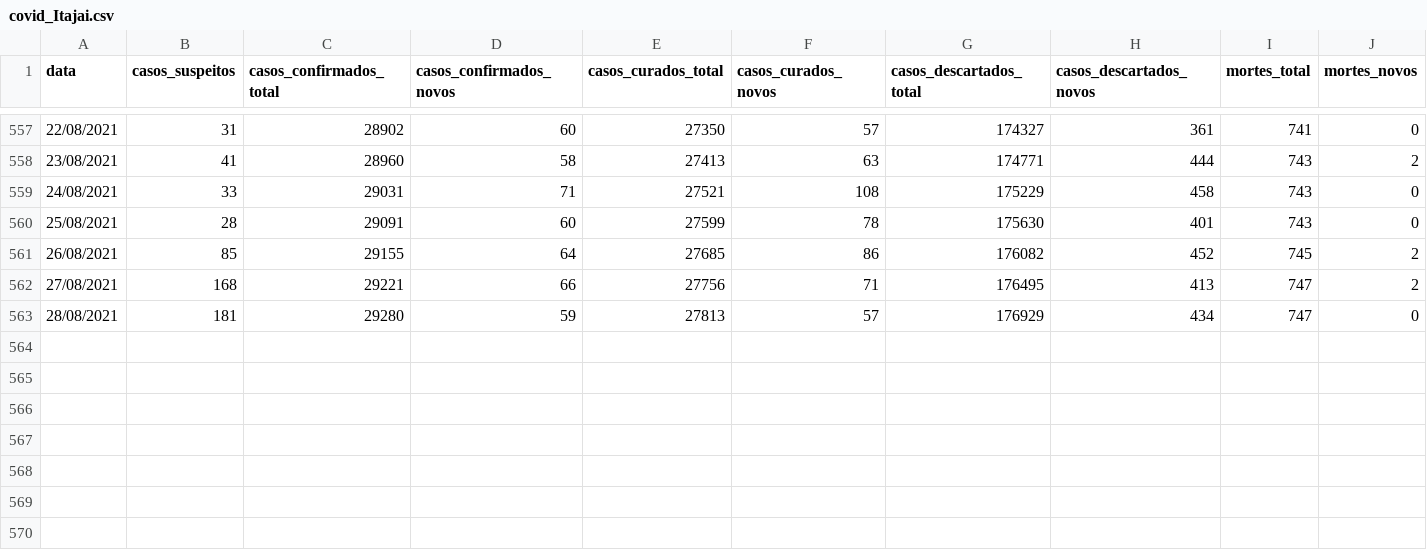
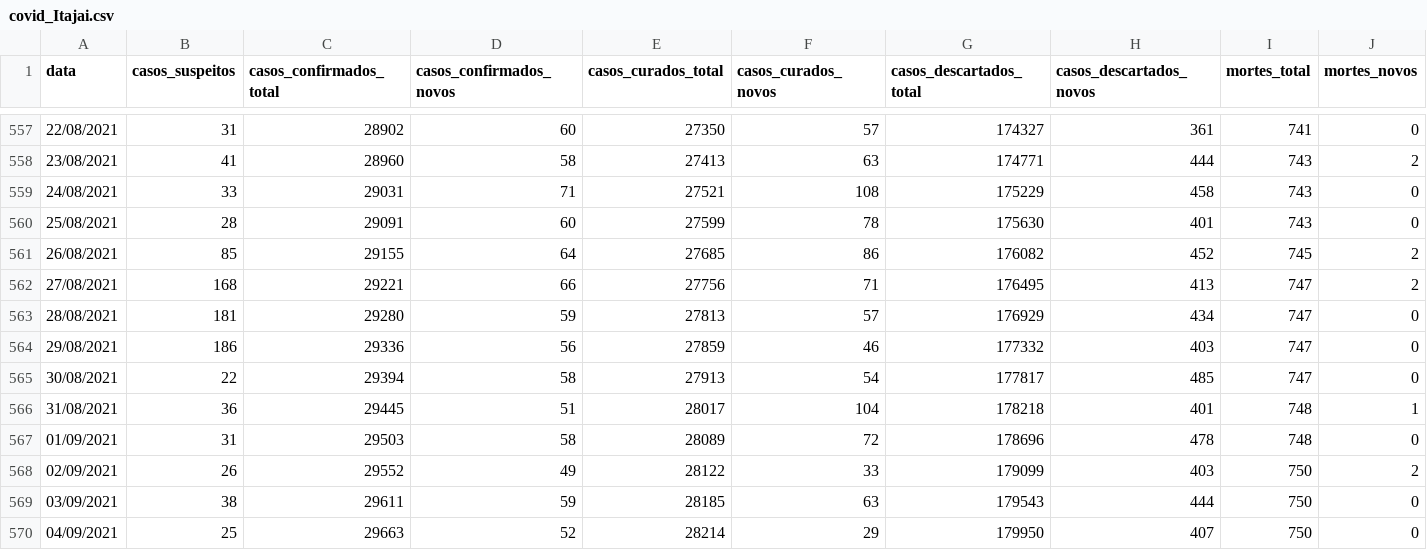
Before and after one commit to ingoramos/dashboardItj, a CSV file: covid_Itajai.csv, drawn as a sheet; only a part is shown, gaps mark what is left out; rows hold the shown columns only; the diff names each change by its address in the sheet, - before the commit and + after, or states it on an @@ line.

```diff
--- a/covid_Itajai.csv
+++ b/covid_Itajai.csv
+row 564: 29/08/2021 | 186 | 29336 | 56 | 27859 | 46 | 177332 | 403 | 747 | 0
+row 565: 30/08/2021 | 22 | 29394 | 58 | 27913 | 54 | 177817 | 485 | 747 | 0
+row 566: 31/08/2021 | 36 | 29445 | 51 | 28017 | 104 | 178218 | 401 | 748 | 1
+row 567: 01/09/2021 | 31 | 29503 | 58 | 28089 | 72 | 178696 | 478 | 748 | 0
+row 568: 02/09/2021 | 26 | 29552 | 49 | 28122 | 33 | 179099 | 403 | 750 | 2
+row 569: 03/09/2021 | 38 | 29611 | 59 | 28185 | 63 | 179543 | 444 | 750 | 0
+row 570: 04/09/2021 | 25 | 29663 | 52 | 28214 | 29 | 179950 | 407 | 750 | 0
```
Also changed, not shown: marieta.csv, obitos_covid.csv, 1 other file.
